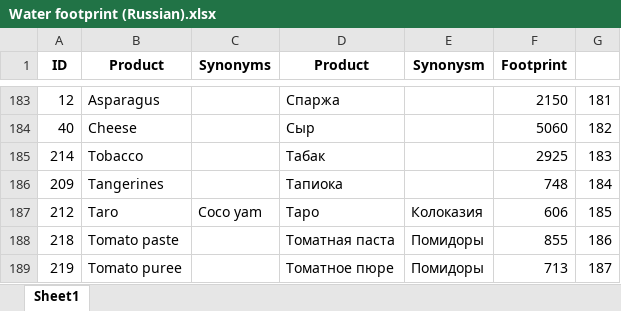
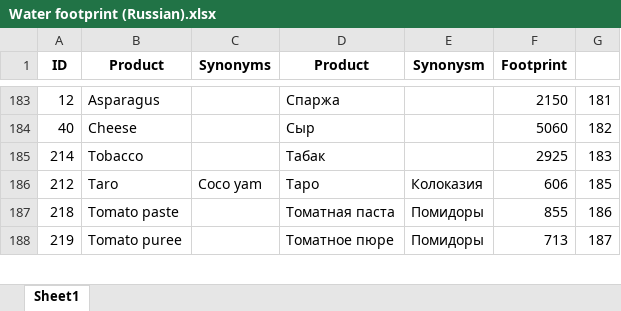
Before and after one commit to evgenyneu/water-footprint-ios, an Excel workbook: Data/source/Russian/Water footprint (Russian).xlsx, sheet Sheet1, drawn as a sheet; only a part is shown, gaps mark what is left out; values as stored, in another font and other column widths than the file's, no borders; charts and pictures not drawn; the diff names each change by its address in the sheet, - before the commit and + after, or states it on an @@ line.

Commit message:
Russian data

```diff
--- a/Data/source/Russian/Water footprint (Russian).xlsx (sheet Sheet1)
+++ b/Data/source/Russian/Water footprint (Russian).xlsx (sheet Sheet1)
-row 186: 209 | Tangerines |  | Тапиока |  | 748 | 184
```
Also changed, not shown: 5 other files.
